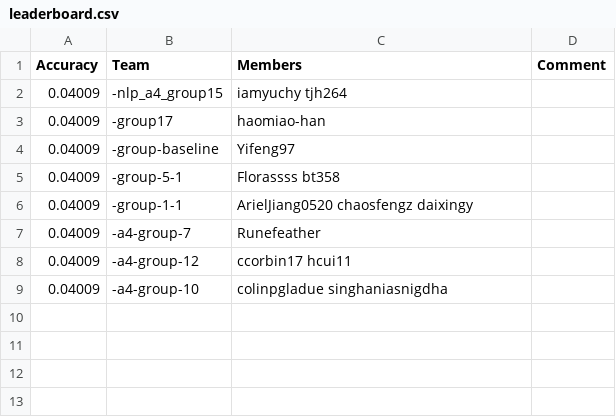
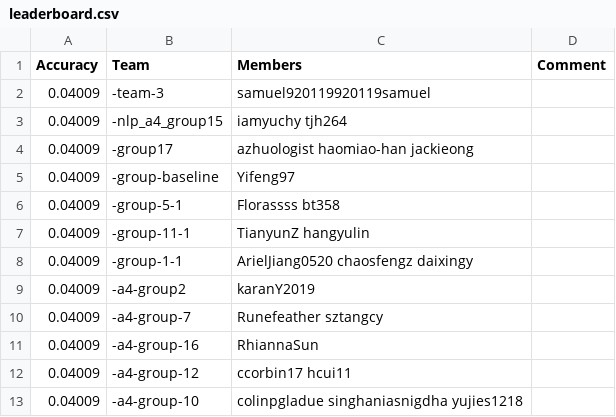
Before and after one commit to cornell-cs5740-21sp/leaderboards, a CSV file: assignment4/leaderboard.csv, drawn as a sheet.

Commit message:
Leaderboard Update

```diff
--- a/assignment4/leaderboard.csv
+++ b/assignment4/leaderboard.csv
@@ -1,9 +1,13 @@
 Accuracy,Team,Members,Comment
+0.04009,-team-3,samuel920119920119samuel,
 0.04009,-nlp_a4_group15,iamyuchy tjh264,
-0.04009,-group17,haomiao-han,
+0.04009,-group17,azhuologist haomiao-han jackieong,
 0.04009,-group-baseline,Yifeng97,
 0.04009,-group-5-1,Florassss bt358,
+0.04009,-group-11-1,TianyunZ hangyulin,
 0.04009,-group-1-1,ArielJiang0520 chaosfengz daixingy,
-0.04009,-a4-group-7,Runefeather,
+0.04009,-a4-group2,karanY2019,
+0.04009,-a4-group-7,Runefeather sztangcy,
+0.04009,-a4-group-16,RhiannaSun,
 0.04009,-a4-group-12,ccorbin17 hcui11,
-0.04009,-a4-group-10,colinpgladue singhaniasnigdha,
+0.04009,-a4-group-10,colinpgladue singhaniasnigdha yujies1218,
```
